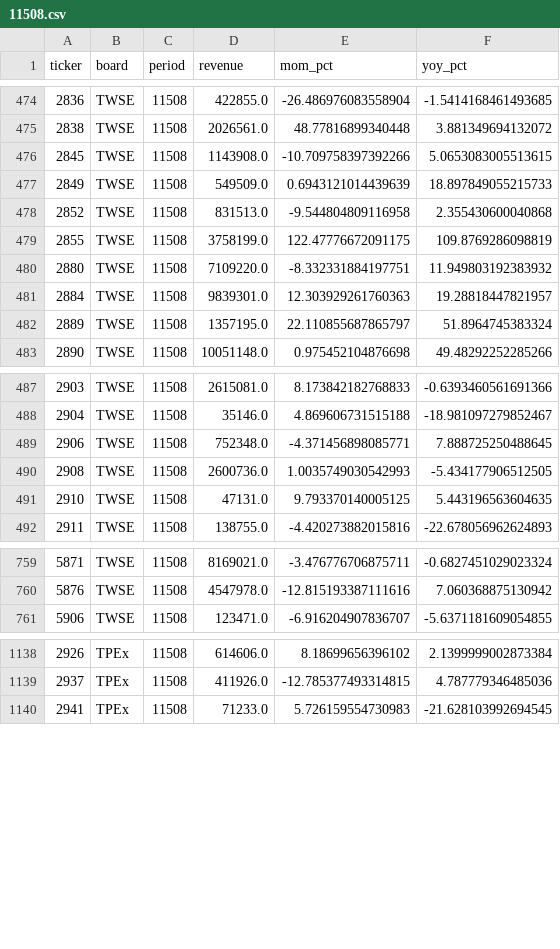
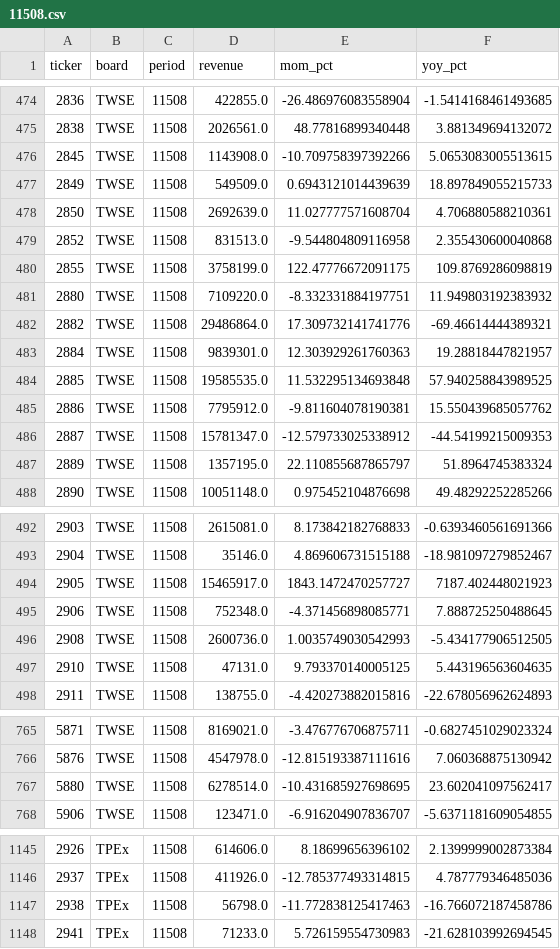
Before and after one commit to colr7314-ai/My-TW-Coverage, a CSV file: data/fundamentals/11508.csv, drawn as a sheet; only a part is shown, gaps mark what is left out.

```diff
--- a/data/fundamentals/11508.csv
+++ b/data/fundamentals/11508.csv
@@ -477,2 +477,3 @@ ticker,board,period,revenue,mom_pct,yoy_pct
 2849,TWSE,11508,549509.0,0.6943121014439639,18.897849055215733
+2850,TWSE,11508,2692639.0,11.027777571608704,4.706880588210361
 2852,TWSE,11508,831513.0,-9.544804809116958,2.355430600040868
@@ -480,3 +481,7 @@ ticker,board,period,revenue,mom_pct,yoy_pct
 2880,TWSE,11508,7109220.0,-8.332331884197751,11.949803192383932
+2882,TWSE,11508,29486864.0,17.309732141741776,-69.46614444389321
 2884,TWSE,11508,9839301.0,12.303929261760363,19.28818447821957
+2885,TWSE,11508,19585535.0,11.532295134693848,57.940258843989525
+2886,TWSE,11508,7795912.0,-9.811604078190381,15.550439685057762
+2887,TWSE,11508,15781347.0,-12.579733025338912,-44.54199215009353
 2889,TWSE,11508,1357195.0,22.110855687865797,51.8964745383324
@@ -488,2 +493,3 @@ ticker,board,period,revenue,mom_pct,yoy_pct
 2904,TWSE,11508,35146.0,4.869606731515188,-18.981097279852467
+2905,TWSE,11508,15465917.0,1843.1472470257727,7187.402448021923
 2906,TWSE,11508,752348.0,-4.371456898085771,7.888725250488645
@@ -760,2 +766,3 @@ ticker,board,period,revenue,mom_pct,yoy_pct
 5876,TWSE,11508,4547978.0,-12.815193387111616,7.060368875130942
+5880,TWSE,11508,6278514.0,-10.431685927698695,23.602041097562417
 5906,TWSE,11508,123471.0,-6.916204907836707,-5.6371181609054855
@@ -1139,2 +1146,3 @@ ticker,board,period,revenue,mom_pct,yoy_pct
 2937,TPEx,11508,411926.0,-12.785377493314815,4.787779346485036
+2938,TPEx,11508,56798.0,-11.772838125417463,-16.766072187458786
 2941,TPEx,11508,71233.0,5.726159554730983,-21.628103992694545
```
Also changed, not shown: 2 other files.
